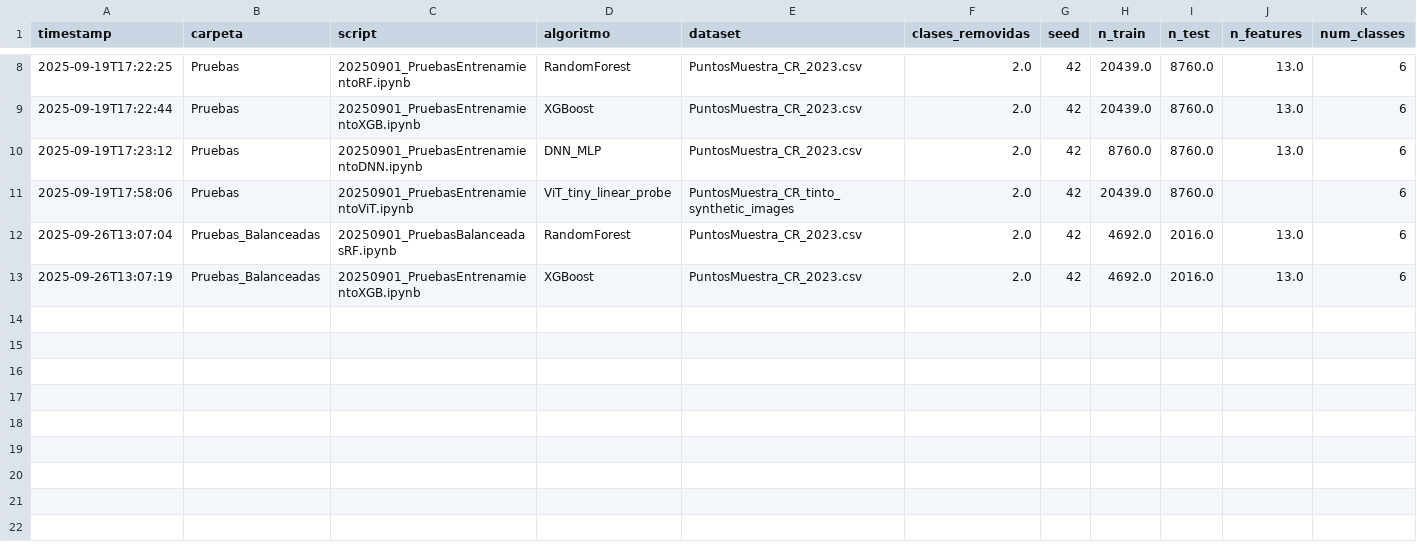
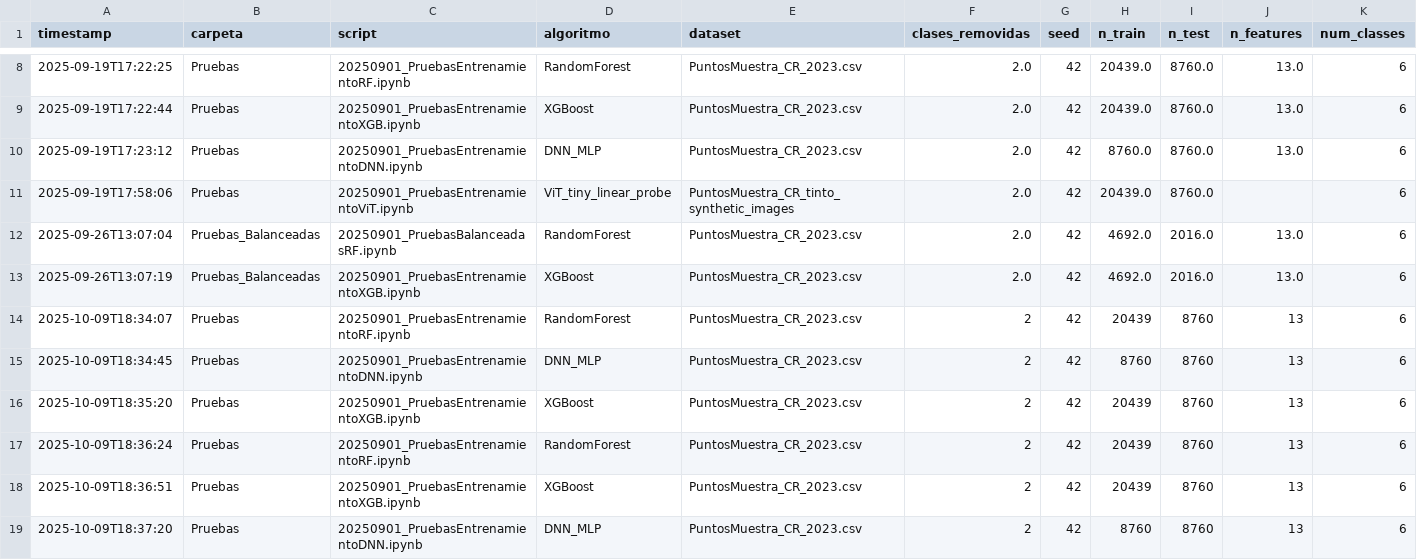
Before and after one commit to Franchessca/Uso-de-Inteligencia-Artificial-Geoespacial-para-Clasificar-Coberturas-Terrestres-en-Costa-Rica, a CSV file: registros_log.csv, drawn as a sheet; only a part is shown, gaps mark what is left out; rows hold the shown columns only; the diff names each change by its address in the sheet, - before the commit and + after, or states it on an @@ line.

Commit message:
Matriz de confusion % a todos los script Pruebas
Reorganice los archivos para que en la carpeta Pruebas esten los archivos con mejores resultados. Esta arreglado el programa que registra todas las pruebas en un archivo csv

```diff
--- a/registros_log.csv
+++ b/registros_log.csv
+row 14: 2025-10-09T18:34:07 | Pruebas | 20250901_PruebasEntrenamientoRF.ipynb | RandomForest | PuntosMuestra_CR_2023.csv | 2 | 42 | 20439 | 8760 | 13 | 6
+row 15: 2025-10-09T18:34:45 | Pruebas | 20250901_PruebasEntrenamientoDNN.ipynb | DNN_MLP | PuntosMuestra_CR_2023.csv | 2 | 42 | 8760 | 8760 | 13 | 6
+row 16: 2025-10-09T18:35:20 | Pruebas | 20250901_PruebasEntrenamientoXGB.ipynb | XGBoost | PuntosMuestra_CR_2023.csv | 2 | 42 | 20439 | 8760 | 13 | 6
+row 17: 2025-10-09T18:36:24 | Pruebas | 20250901_PruebasEntrenamientoRF.ipynb | RandomForest | PuntosMuestra_CR_2023.csv | 2 | 42 | 20439 | 8760 | 13 | 6
+row 18: 2025-10-09T18:36:51 | Pruebas | 20250901_PruebasEntrenamientoXGB.ipynb | XGBoost | PuntosMuestra_CR_2023.csv | 2 | 42 | 20439 | 8760 | 13 | 6
+row 19: 2025-10-09T18:37:20 | Pruebas | 20250901_PruebasEntrenamientoDNN.ipynb | DNN_MLP | PuntosMuestra_CR_2023.csv | 2 | 42 | 8760 | 8760 | 13 | 6
```
Also changed, not shown: 8 other files.
